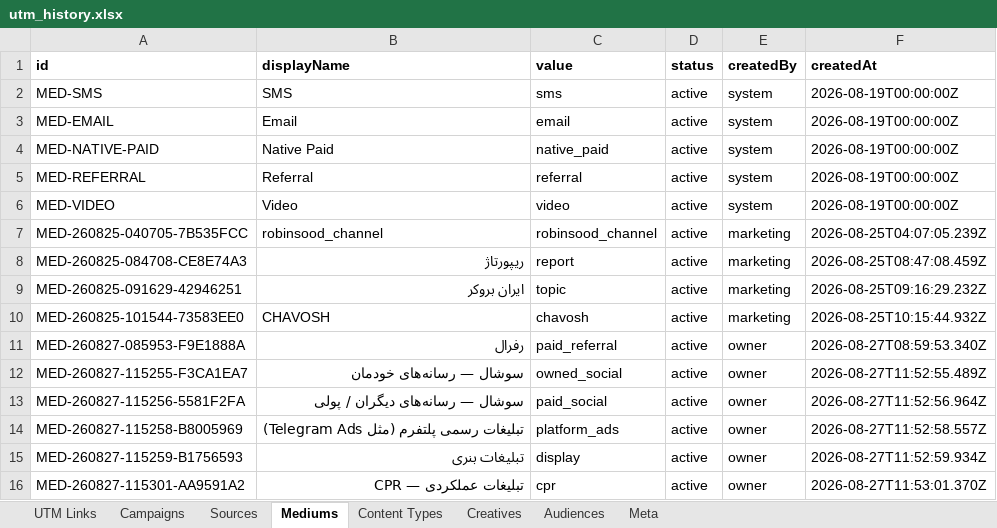
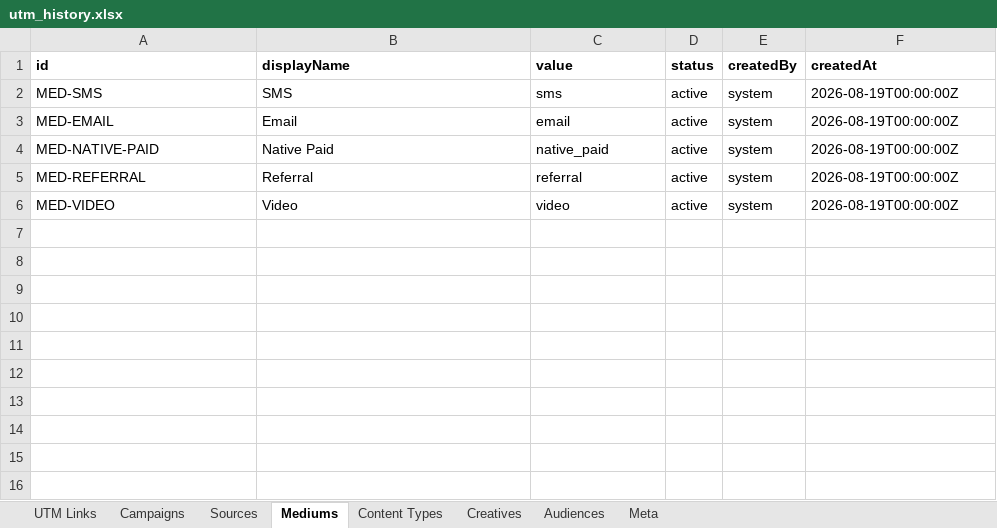
Before and after one commit to omidmoghiseh80-cell/robinsood-utm-manager1, an Excel workbook: exports/utm_history.xlsx, sheet Mediums, drawn as a sheet; values as stored, in another font and other column widths than the file's, no borders; the diff names each change by its address in the sheet, - before the commit and + after, or states it on an @@ line.

```diff
--- a/exports/utm_history.xlsx (sheet Mediums)
+++ b/exports/utm_history.xlsx (sheet Mediums)
-row 7: MED-260825-040705-7B535FCC | robinsood_channel | robinsood_channel | active | marketing | 2026-08-25T04:07:05.239Z
-row 8: MED-260825-084708-CE8E74A3 | ریپورتاژ | report | active | marketing | 2026-08-25T08:47:08.459Z
-row 9: MED-260825-091629-42946251 | ایران بروکر | topic | active | marketing | 2026-08-25T09:16:29.232Z
-row 10: MED-260825-101544-73583EE0 | CHAVOSH | chavosh | active | marketing | 2026-08-25T10:15:44.932Z
-row 11: MED-260827-085953-F9E1888A | رفرال | paid_referral | active | owner | 2026-08-27T08:59:53.340Z
-row 12: MED-260827-115255-F3CA1EA7 | سوشال — رسانه‌های خودمان | owned_social | active | owner | 2026-08-27T11:52:55.489Z
-row 13: MED-260827-115256-5581F2FA | سوشال — رسانه‌های دیگران / پولی | paid_social | active | owner | 2026-08-27T11:52:56.964Z
-row 14: MED-260827-115258-B8005969 | تبلیغات رسمی پلتفرم (مثل Telegram Ads) | platform_ads | active | owner | 2026-08-27T11:52:58.557Z
-row 15: MED-260827-115259-B1756593 | تبلیغات بنری | display | active | owner | 2026-08-27T11:52:59.934Z
-row 16: MED-260827-115301-AA9591A2 | تبلیغات عملکردی — CPR | cpr | active | owner | 2026-08-27T11:53:01.370Z
```
Also changed, not shown: sheet UTM Links, sheet Campaigns, sheet Sources, sheet Creatives, sheet Meta, 10 other files.
